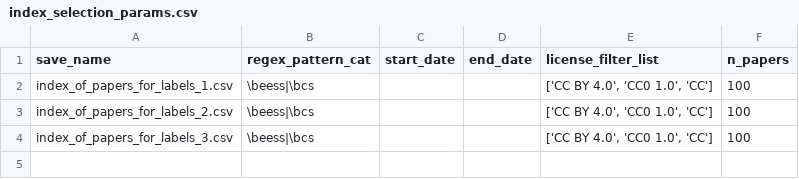
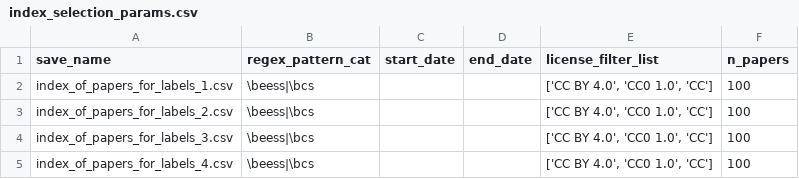
Before and after one commit to tvhahn/arxiv-code-search, a CSV file: data/processed/labels/index_selection_params.csv, drawn as a sheet.

Commit message:
Create index file 4

```diff
--- a/data/processed/labels/index_selection_params.csv
+++ b/data/processed/labels/index_selection_params.csv
@@ -4 +4,2 @@ index_of_papers_for_labels_2.csv,\beess|\bcs,,,"['CC BY 4.0', 'CC0 1.0', 'CC']",
 index_of_papers_for_labels_3.csv,\beess|\bcs,,,"['CC BY 4.0', 'CC0 1.0', 'CC']",100
+index_of_papers_for_labels_4.csv,\beess|\bcs,,,"['CC BY 4.0', 'CC0 1.0', 'CC']",100
```
Also changed, not shown: 2 other files.
